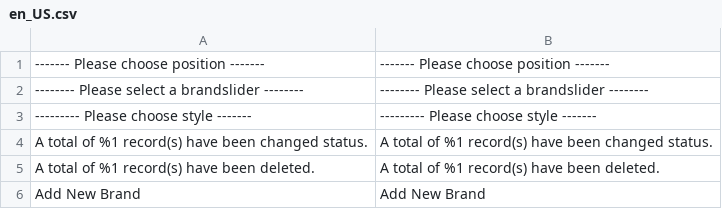
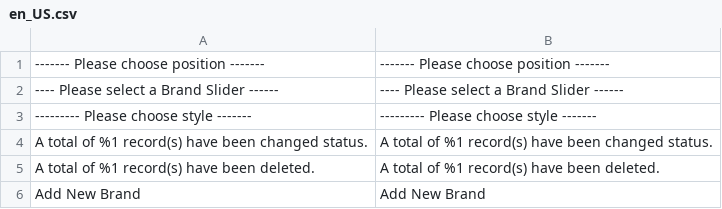
Before and after one commit to agilecodex/magento2-brand-slider, a CSV file: i18n/en_US.csv, drawn as a sheet; only a part is shown.

```diff
--- a/i18n/en_US.csv
+++ b/i18n/en_US.csv
@@ -1,3 +1,3 @@
 ------- Please choose position -------,------- Please choose position -------
--------- Please select a brandslider --------,-------- Please select a brandslider --------
+---- Please select a Brand Slider ------,---- Please select a Brand Slider ------
 --------- Please choose style -------,--------- Please choose style -------
```
Also changed, not shown: 31 other files.
